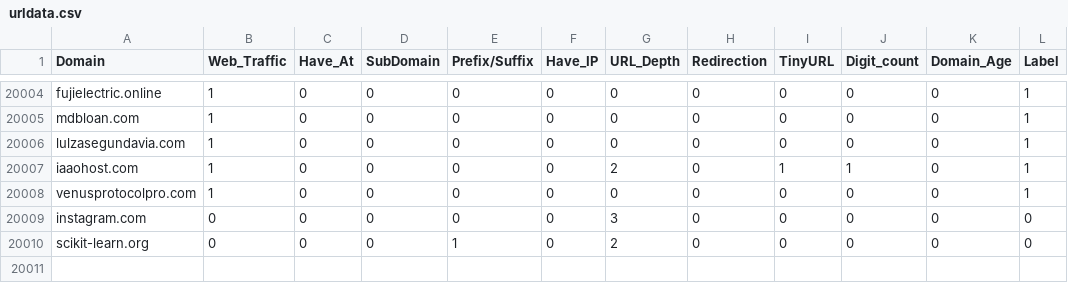
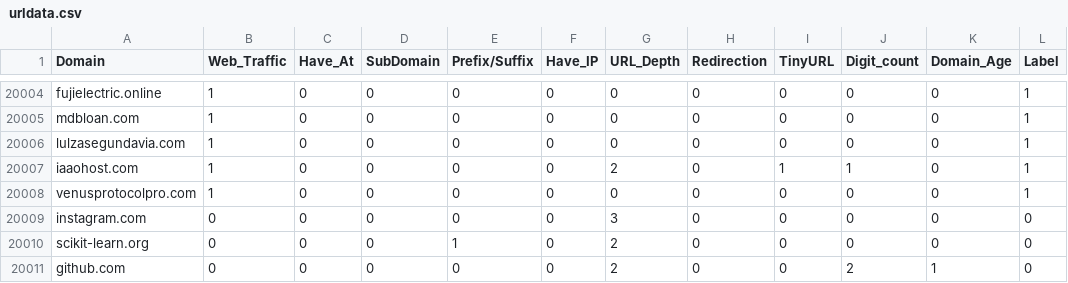
Before and after one commit to sandeepjacob-20/Pescatore, a CSV file: urldata.csv, drawn as a sheet; only a part is shown, gaps mark what is left out; the diff names each change by its address in the sheet, - before the commit and + after, or states it on an @@ line.

```diff
--- a/urldata.csv
+++ b/urldata.csv
+row 20011: github.com | 0 | 0 | 0 | 0 | 0 | 2 | 0 | 0 | 2 | 1 | 0
```
Also changed, not shown: 2 other files.
